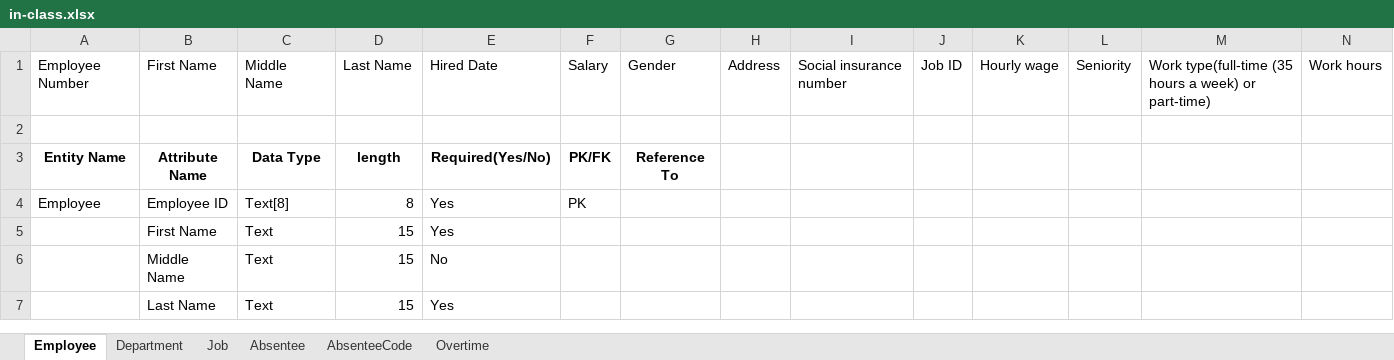
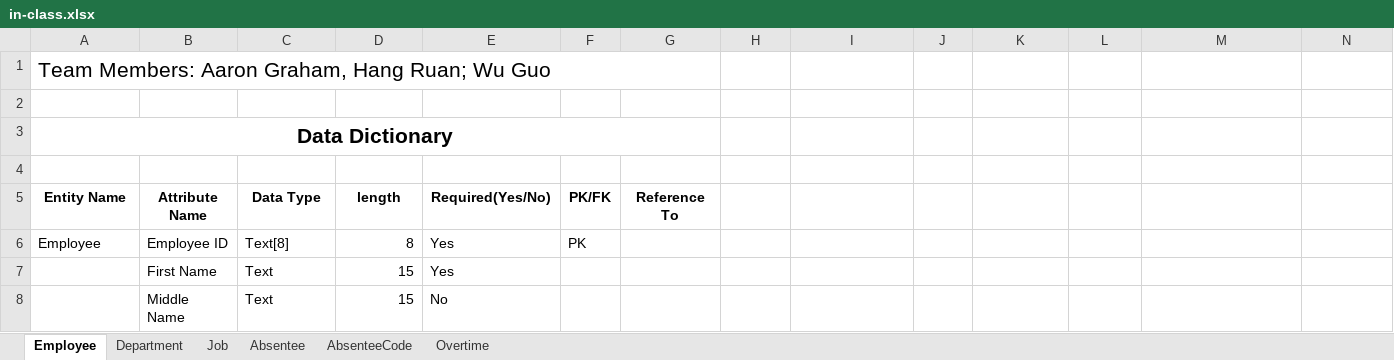
Before and after one commit to ritaguowu/DB, an Excel workbook: in-class.xlsx, sheet Employee, drawn as a sheet; only a part is shown; the shorter side is filled out with more unchanged rows; values as stored, in another font and other column widths than the file's, no borders; addresses are those after the commit; rows hold the shown columns only; the diff names each change by its address in the sheet, - before the commit and + after, or states it on an @@ line.

Commit message:
changed some attribute's names

```diff
--- a/in-class.xlsx (sheet Employee)
+++ b/in-class.xlsx (sheet Employee)
+row 1: Team Members: Aaron Graham, Hang Ruan; Wu Guo
-row 2: Employee Number | First Name | Middle Name | Last Name | Hired Date | Salary | Gender | Address | Social insurance number | Job ID | Hourly wage | Seniority | Work type(full-time (35 hours a week) or part-time) | Work hours
+row 2: (empty)
+row 3: Data Dictionary
```
Also changed, not shown: sheet Overtime, sheet Absentee, sheet Department, sheet Job, sheet AbsenteeCode, 3 other files.
